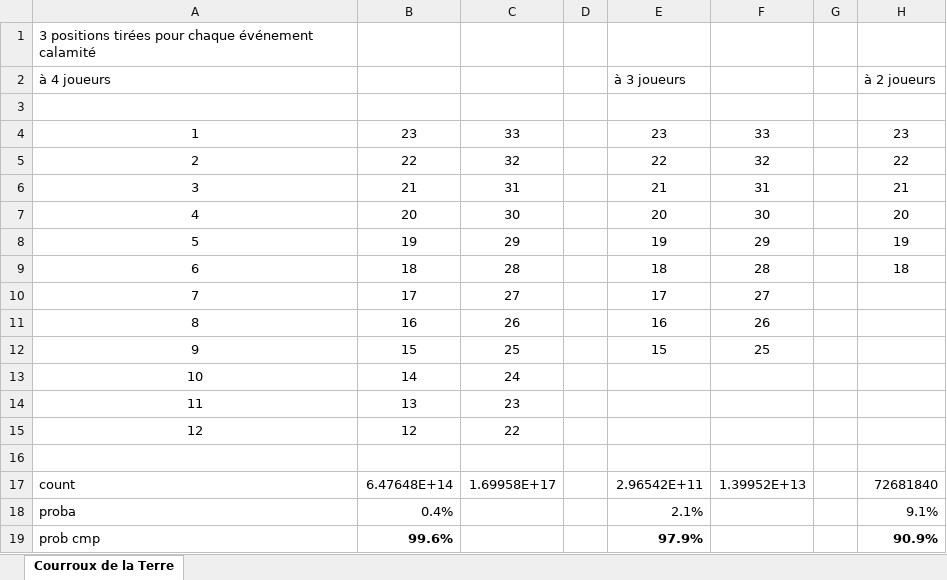
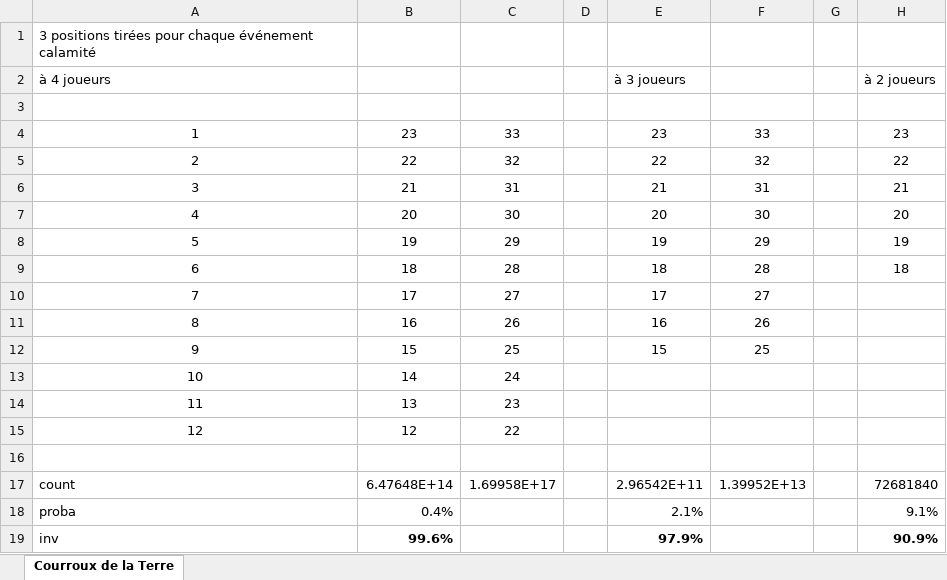
Before and after one commit to LucasBorboleta/Terre-de-Barons, an Excel workbook: docs/Effet-de-Courroux-de-la-Terre.xlsx, sheet Courroux de la Terre, drawn as a sheet; only a part is shown; values as stored, in another font and other column widths than the file's, no borders; the diff names each change by its address in the sheet, - before the commit and + after, or states it on an @@ line.

```diff
--- a/docs/Effet-de-Courroux-de-la-Terre.xlsx (sheet Courroux de la Terre)
+++ b/docs/Effet-de-Courroux-de-la-Terre.xlsx (sheet Courroux de la Terre)
-A19: prob cmp
+A19: inv
```
Also changed, not shown: 3 other files.
